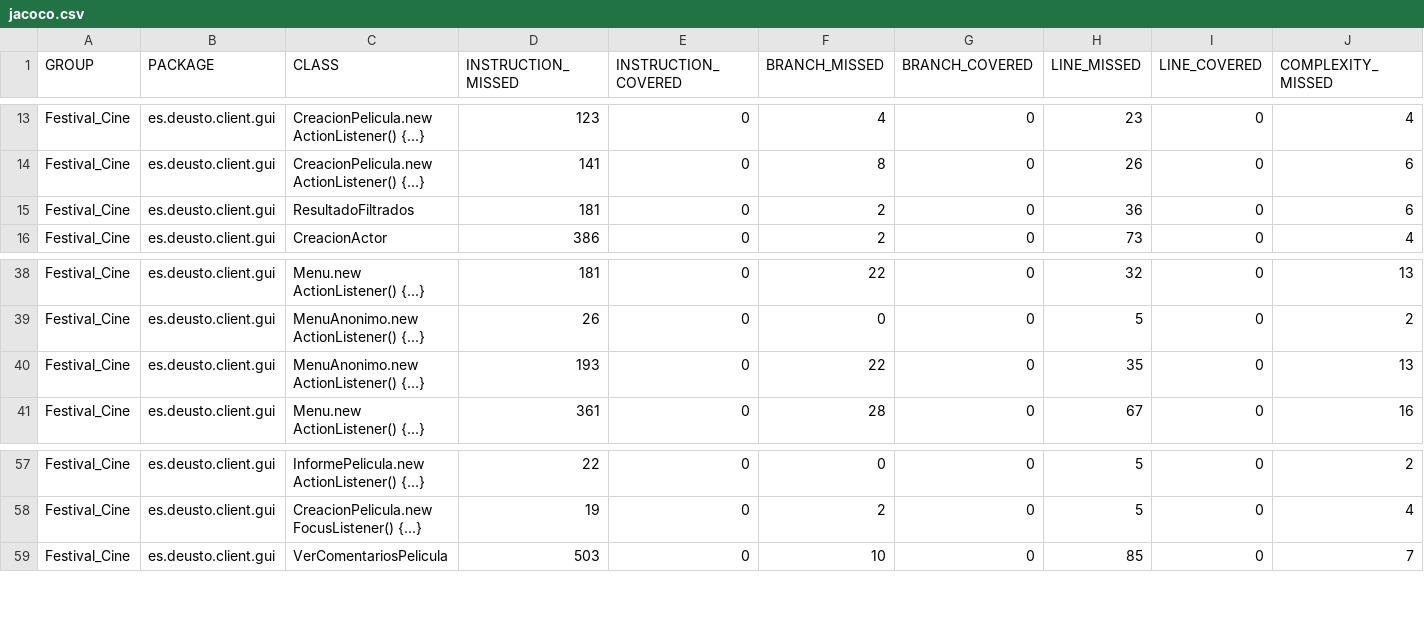
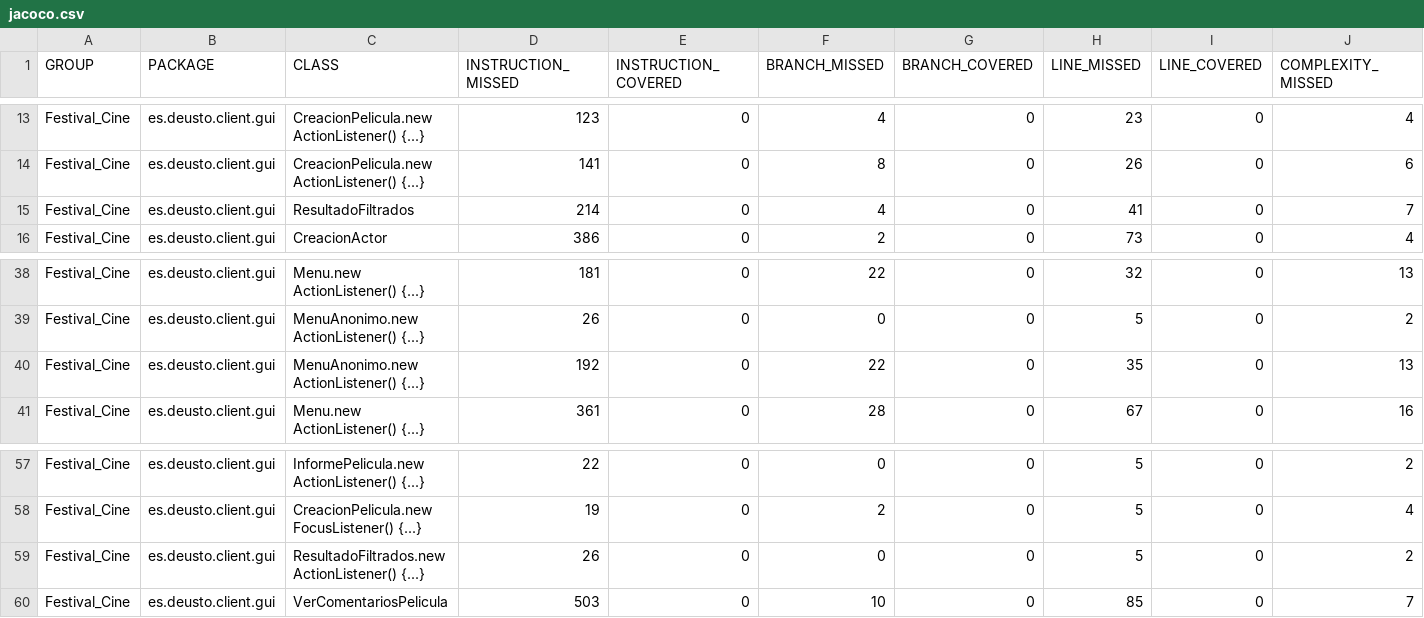
Before and after one commit to raulramirez97/Festival-de-Cine-Calidad-Software, a CSV file: target/site/jacoco/jacoco.csv, drawn as a sheet; only a part is shown, gaps mark what is left out; rows hold the shown columns only; the diff names each change by its address in the sheet, - before the commit and + after, or states it on an @@ line.

Commit message:
Retoques en jfd y primera funcionalidad de filtrado de peliculas

```diff
--- a/target/site/jacoco/jacoco.csv
+++ b/target/site/jacoco/jacoco.csv
-D15 (INSTRUCTION_MISSED): 181
+D15 (INSTRUCTION_MISSED): 214
-F15 (BRANCH_MISSED): 2
+F15 (BRANCH_MISSED): 4
-H15 (LINE_MISSED): 36
+H15 (LINE_MISSED): 41
-J15 (COMPLEXITY_MISSED): 6
+J15 (COMPLEXITY_MISSED): 7
-D40 (INSTRUCTION_MISSED): 193
+D40 (INSTRUCTION_MISSED): 192
+row 59: Festival_Cine | es.deusto.client.gui | ResultadoFiltrados.new ActionListener() {...} | 26 | 0 | 0 | 0 | 5 | 0 | 2
```
Also changed, not shown: 29 other files.
